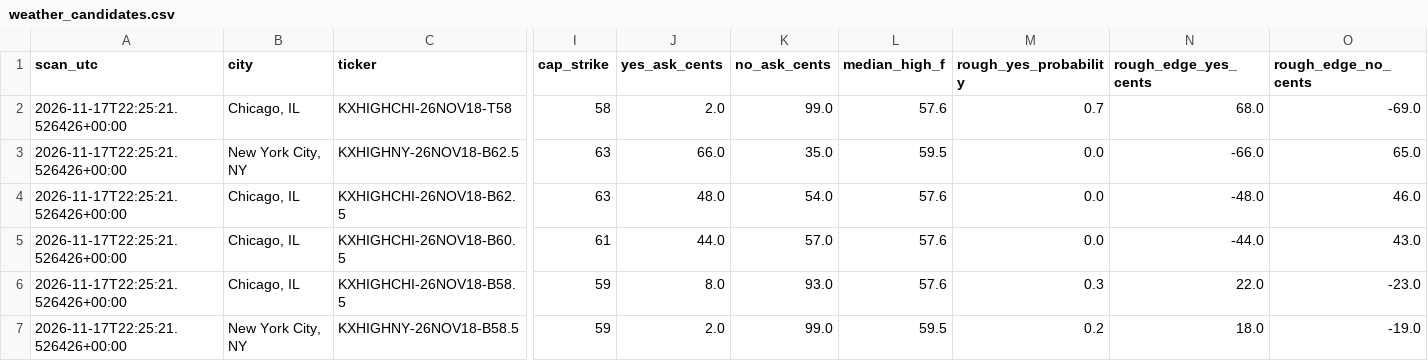
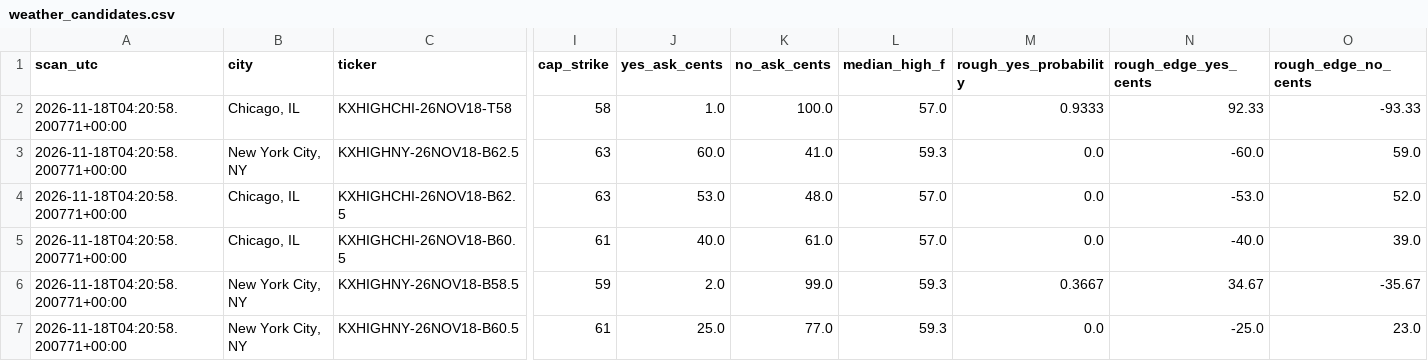
Before and after one commit to hpsyntheticoilsusa-gif/kalshi-ai-paper-trader, a CSV file: data/weather_candidates.csv, drawn as a sheet; only a part is shown, gaps mark what is left out; removed rows and columns are numbered as before the commit, all else as after; rows hold the shown columns only; the diff covers the shown part only; the diff names each change by its address in the sheet, - before the commit and + after, or states it on an @@ line.

```diff
--- a/data/weather_candidates.csv
+++ b/data/weather_candidates.csv
-A2:A5 (scan_utc): 2026-11-17T22:25:21.526426+00:00
+A2:A5 (scan_utc): 2026-11-18T04:20:58.200771+00:00
-J2 (yes_ask_cents): 2.0
+J2 (yes_ask_cents): 1.0
-K2 (no_ask_cents): 99.0
+K2 (no_ask_cents): 100.0
-L2 (median_high_f): 57.6
+L2 (median_high_f): 57.0
-M2 (rough_yes_probability): 0.7
+M2 (rough_yes_probability): 0.9333
-N2 (rough_edge_yes_cents): 68.0
+N2 (rough_edge_yes_cents): 92.33
-O2 (rough_edge_no_cents): -69.0
+O2 (rough_edge_no_cents): -93.33
-J3 (yes_ask_cents): 66.0
+J3 (yes_ask_cents): 60.0
-K3 (no_ask_cents): 35.0
+K3 (no_ask_cents): 41.0
-L3 (median_high_f): 59.5
+L3 (median_high_f): 59.3
-N3 (rough_edge_yes_cents): -66.0
+N3 (rough_edge_yes_cents): -60.0
-O3 (rough_edge_no_cents): 65.0
+O3 (rough_edge_no_cents): 59.0
-J4 (yes_ask_cents): 48.0
+J4 (yes_ask_cents): 53.0
-K4 (no_ask_cents): 54.0
+K4 (no_ask_cents): 48.0
-L4:L5 (median_high_f): 57.6
+L4:L5 (median_high_f): 57.0
-N4 (rough_edge_yes_cents): -48.0
+N4 (rough_edge_yes_cents): -53.0
-O4 (rough_edge_no_cents): 46.0
+O4 (rough_edge_no_cents): 52.0
-J5 (yes_ask_cents): 44.0
+J5 (yes_ask_cents): 40.0
-K5 (no_ask_cents): 57.0
+K5 (no_ask_cents): 61.0
-N5 (rough_edge_yes_cents): -44.0
+N5 (rough_edge_yes_cents): -40.0
-O5 (rough_edge_no_cents): 43.0
+O5 (rough_edge_no_cents): 39.0
-row 6: 2026-11-17T22:25:21.526426+00:00 | Chicago, IL | KXHIGHCHI-26NOV18-B58.5 | 59 | 8.0 | 93.0 | 57.6 | 0.3 | 22.0 | -23.0
-A6 (scan_utc): 2026-11-17T22:25:21.526426+00:00
+A6 (scan_utc): 2026-11-18T04:20:58.200771+00:00
-L6 (median_high_f): 59.5
+L6 (median_high_f): 59.3
-M6 (rough_yes_probability): 0.2
+M6 (rough_yes_probability): 0.3667
-N6 (rough_edge_yes_cents): 18.0
+N6 (rough_edge_yes_cents): 34.67
-O6 (rough_edge_no_cents): -19.0
+O6 (rough_edge_no_cents): -35.67
+row 7: 2026-11-18T04:20:58.200771+00:00 | New York City, NY | KXHIGHNY-26NOV18-B60.5 | 61 | 25.0 | 77.0 | 59.3 | 0.0 | -25.0 | 23.0
```
Also changed, not shown: 1 added row, 1 removed row and 27 edited cells elsewhere in this file, data/nba_forward_predictions.csv, data/weather_outcomes.csv, 19 other files.
